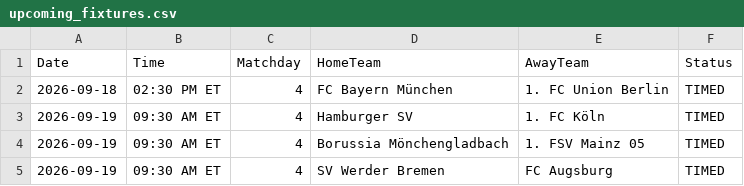
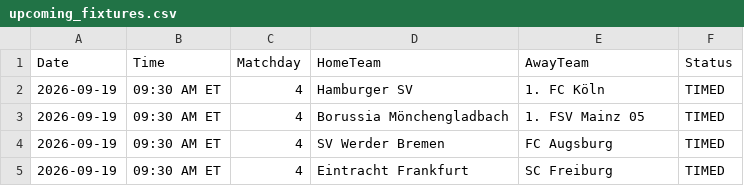
Before and after one commit to gmalbert/bundesliga, a CSV file: data_files/upcoming_fixtures.csv, drawn as a sheet; only a part is shown; the shorter side is filled out with more unchanged rows; the diff names each change by its address in the sheet, - before the commit and + after, or states it on an @@ line.

```diff
--- a/data_files/upcoming_fixtures.csv
+++ b/data_files/upcoming_fixtures.csv
-row 2: 2026-09-18 | 02:30 PM ET | 4 | FC Bayern München | 1. FC Union Berlin | TIMED
```
Also changed, not shown: data_files/raw/match_weather.csv, models/poisson_strengths.csv, 2 other files.
